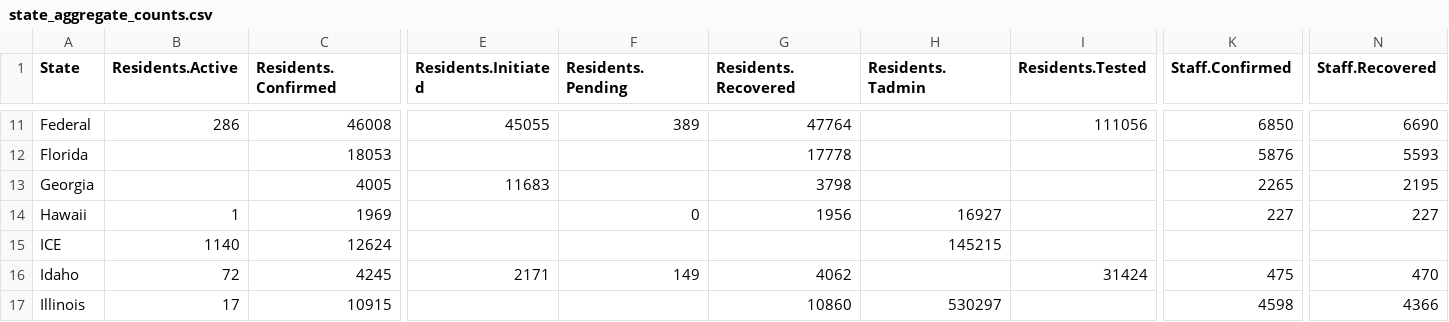
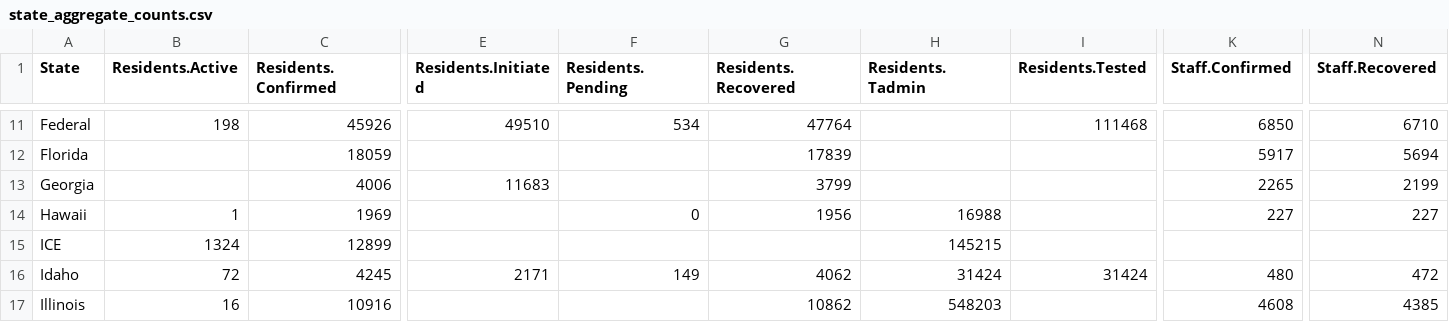
Before and after one commit to uclalawcovid19behindbars/data, a CSV file: latest-data/state_aggregate_counts.csv, drawn as a sheet; only a part is shown, gaps mark what is left out; the diff covers the shown part only; the diff names each change by its address in the sheet, - before the commit and + after, or states it on an @@ line.

```diff
--- a/latest-data/state_aggregate_counts.csv
+++ b/latest-data/state_aggregate_counts.csv
-B11 (Residents.Active): 286
+B11 (Residents.Active): 198
-C11 (Residents.Confirmed): 46008
+C11 (Residents.Confirmed): 45926
-E11 (Residents.Initiated): 45055
+E11 (Residents.Initiated): 49510
-F11 (Residents.Pending): 389
+F11 (Residents.Pending): 534
-I11 (Residents.Tested): 111056
+I11 (Residents.Tested): 111468
-N11 (Staff.Recovered): 6690
+N11 (Staff.Recovered): 6710
-C12 (Residents.Confirmed): 18053
+C12 (Residents.Confirmed): 18059
-G12 (Residents.Recovered): 17778
+G12 (Residents.Recovered): 17839
-K12 (Staff.Confirmed): 5876
+K12 (Staff.Confirmed): 5917
-N12 (Staff.Recovered): 5593
+N12 (Staff.Recovered): 5694
-C13 (Residents.Confirmed): 4005
+C13 (Residents.Confirmed): 4006
-G13 (Residents.Recovered): 3798
+G13 (Residents.Recovered): 3799
-N13 (Staff.Recovered): 2195
+N13 (Staff.Recovered): 2199
-H14 (Residents.Tadmin): 16927
+H14 (Residents.Tadmin): 16988
-B15 (Residents.Active): 1140
+B15 (Residents.Active): 1324
-C15 (Residents.Confirmed): 12624
+C15 (Residents.Confirmed): 12899
-H16 (Residents.Tadmin): (empty)
+H16 (Residents.Tadmin): 31424
-K16 (Staff.Confirmed): 475
+K16 (Staff.Confirmed): 480
-N16 (Staff.Recovered): 470
+N16 (Staff.Recovered): 472
-B17 (Residents.Active): 17
+B17 (Residents.Active): 16
-C17 (Residents.Confirmed): 10915
+C17 (Residents.Confirmed): 10916
-G17 (Residents.Recovered): 10860
+G17 (Residents.Recovered): 10862
-H17 (Residents.Tadmin): 530297
+H17 (Residents.Tadmin): 548203
-K17 (Staff.Confirmed): 4598
+K17 (Staff.Confirmed): 4608
-N17 (Staff.Recovered): 4366
+N17 (Staff.Recovered): 4385
```
Also changed, not shown: 163 edited cells elsewhere in this file, latest-data/adult_facility_covid_counts.csv, latest-data/national_aggregate_counts.csv, 2 other files.
